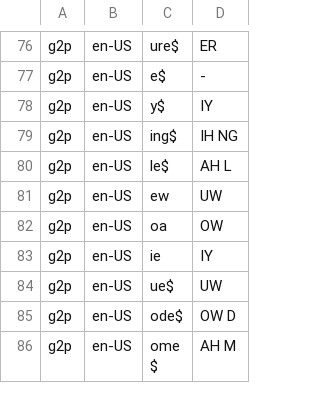
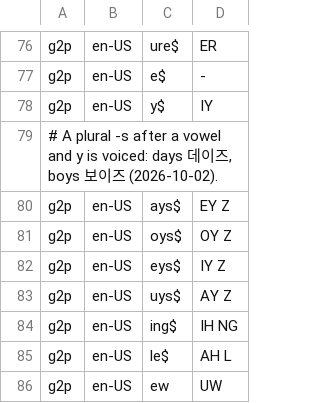
Before and after one commit to hunydev/tts-text-frontend, a TSV file: resources/languages/en-US/g2p/graphemes.tsv, drawn as a sheet; only a part is shown, gaps mark what is left out; the shorter side is filled out with more unchanged rows.

```diff
--- a/resources/languages/en-US/g2p/graphemes.tsv
+++ b/resources/languages/en-US/g2p/graphemes.tsv
@@ -78,2 +78,7 @@ g2p	en-US	e$	-
 g2p	en-US	y$	IY
+# A plural -s after a vowel and y is voiced: days 데이즈, boys 보이즈 (2026-10-02).
+g2p	en-US	ays$	EY Z
+g2p	en-US	oys$	OY Z
+g2p	en-US	eys$	IY Z
+g2p	en-US	uys$	AY Z
 g2p	en-US	ing$	IH NG
```
Also changed, not shown: 7 other files.
